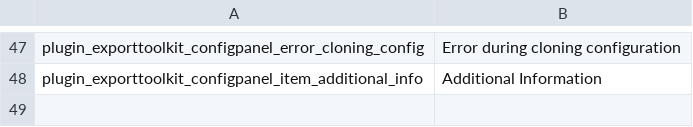
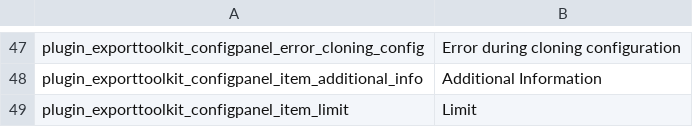
Before and after one commit to elements-at/ExportToolkit, a CSV file: texts/en.csv, drawn as a sheet; only a part is shown, gaps mark what is left out; the diff names each change by its address in the sheet, - before the commit and + after, or states it on an @@ line.

Commit message:
Added Limit param

```diff
--- a/texts/en.csv
+++ b/texts/en.csv
+row 49: plugin_exporttoolkit_configpanel_item_limit | Limit
```
Also changed, not shown: 4 other files.
